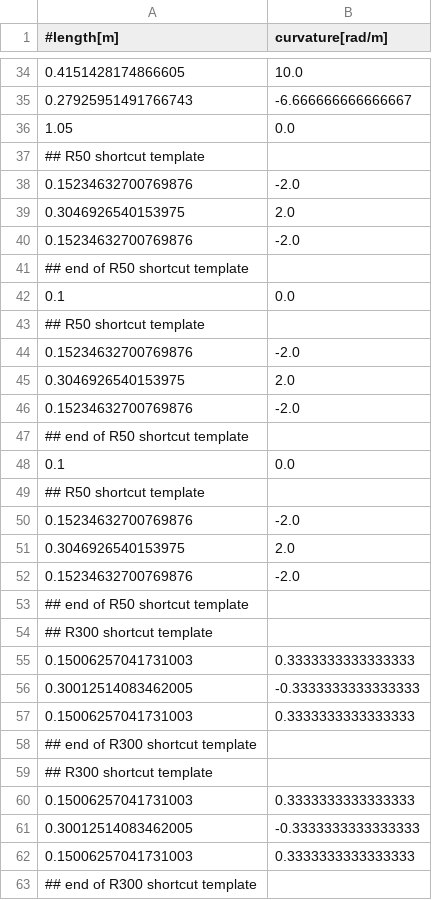
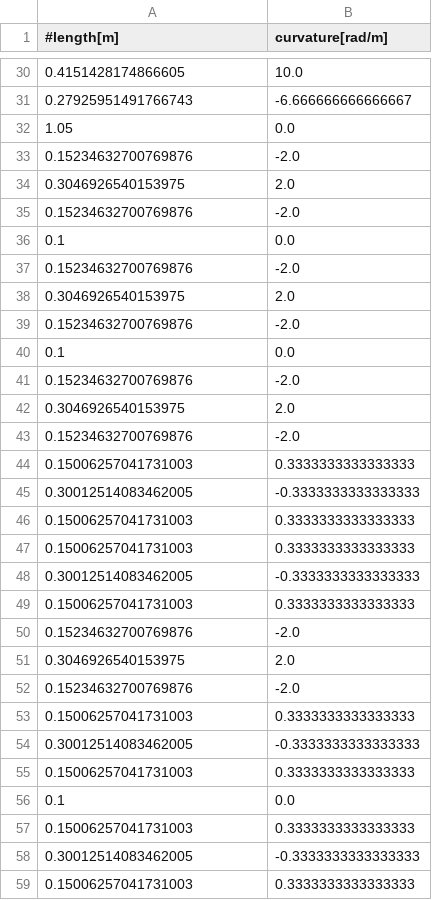
Before and after one commit to kyamashita5/robotrace_course, a CSV file: synthetic/2016alljapan.csv, drawn as a sheet; only a part is shown, gaps mark what is left out; the shorter side is filled out with more unchanged rows; the diff covers the shown part only.

```diff
--- a/synthetic/2016alljapan.csv
+++ b/synthetic/2016alljapan.csv
@@ -36,3 +32,2 @@
 1.05, 0.0
-## R50 shortcut template
 0.15234632700769876, -2.0
@@ -40,5 +35,3 @@
 0.15234632700769876, -2.0
-## end of R50 shortcut template
 0.1, 0.0
-## R50 shortcut template
 0.15234632700769876, -2.0
@@ -46,5 +39,3 @@
 0.15234632700769876, -2.0
-## end of R50 shortcut template
 0.1, 0.0
-## R50 shortcut template
 0.15234632700769876, -2.0
@@ -52,4 +43,2 @@
 0.15234632700769876, -2.0
-## end of R50 shortcut template
-## R300 shortcut template
 0.15006257041731003, 0.3333333333333333
@@ -57,4 +46,2 @@
 0.15006257041731003, 0.3333333333333333
-## end of R300 shortcut template
-## R300 shortcut template
 0.15006257041731003, 0.3333333333333333
@@ -62,2 +49 @@
 0.15006257041731003, 0.3333333333333333
-## end of R300 shortcut template
```
Also changed, not shown: 18 removed rows elsewhere in this file, synthetic/2015alljapan.csv, synthetic/2017alljapan.csv, 3 other files.
